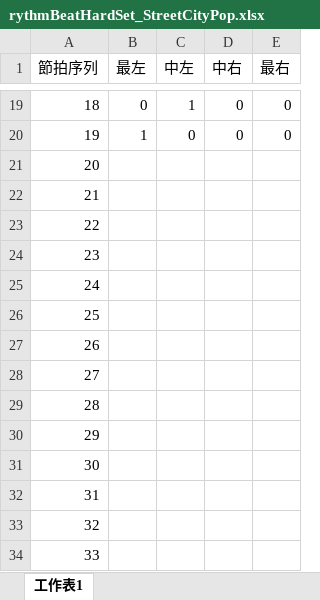
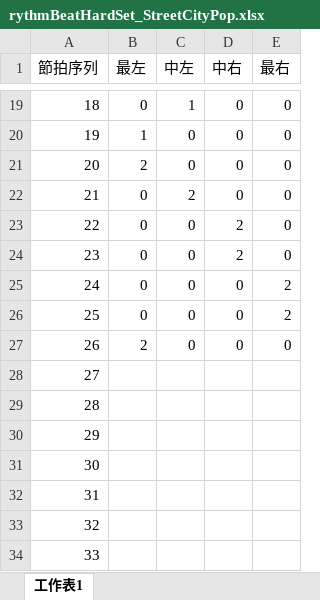
Before and after one commit to choteikun/VSei, an Excel workbook: Assets/Excel/rythmBeatHardSet_StreetCityPop.xlsx, sheet 工作表1, drawn as a sheet; only a part is shown, gaps mark what is left out; values as stored, in another font and other column widths than the file's, no borders; the diff names each change by its address in the sheet, - before the commit and + after, or states it on an @@ line.

```diff
--- a/Assets/Excel/rythmBeatHardSet_StreetCityPop.xlsx (sheet 工作表1)
+++ b/Assets/Excel/rythmBeatHardSet_StreetCityPop.xlsx (sheet 工作表1)
-B21 (最左): (empty)
+B21 (最左): 2
-C21 (中左): (empty)
+C21 (中左): 0
-D21:D22 (中右): (empty)
+D21:D22 (中右): 0
-E21:E24 (最右): (empty)
+E21:E24 (最右): 0
-B22:B26 (最左): (empty)
+B22:B26 (最左): 0
-C22 (中左): (empty)
+C22 (中左): 2
-C23:C27 (中左): (empty)
+C23:C27 (中左): 0
-D23:D24 (中右): (empty)
+D23:D24 (中右): 2
-D25:D27 (中右): (empty)
+D25:D27 (中右): 0
-E25:E26 (最右): (empty)
+E25:E26 (最右): 2
-B27 (最左): (empty)
+B27 (最左): 2
-E27 (最右): (empty)
+E27 (最右): 0
```
Also changed, not shown: Assets/Excel/rythmBeatHardSet_Take_Off_Into_the_Sky.xlsx, Assets/Excel/rythmBeatNormalSet_StreetCityPop.xlsx, 49 other files.
